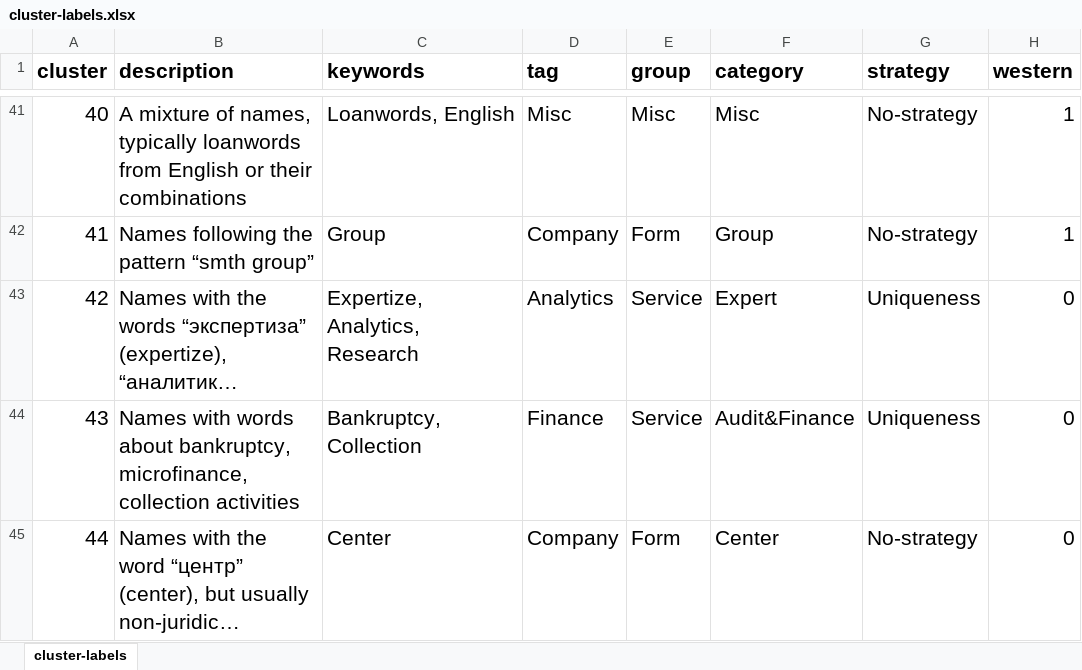
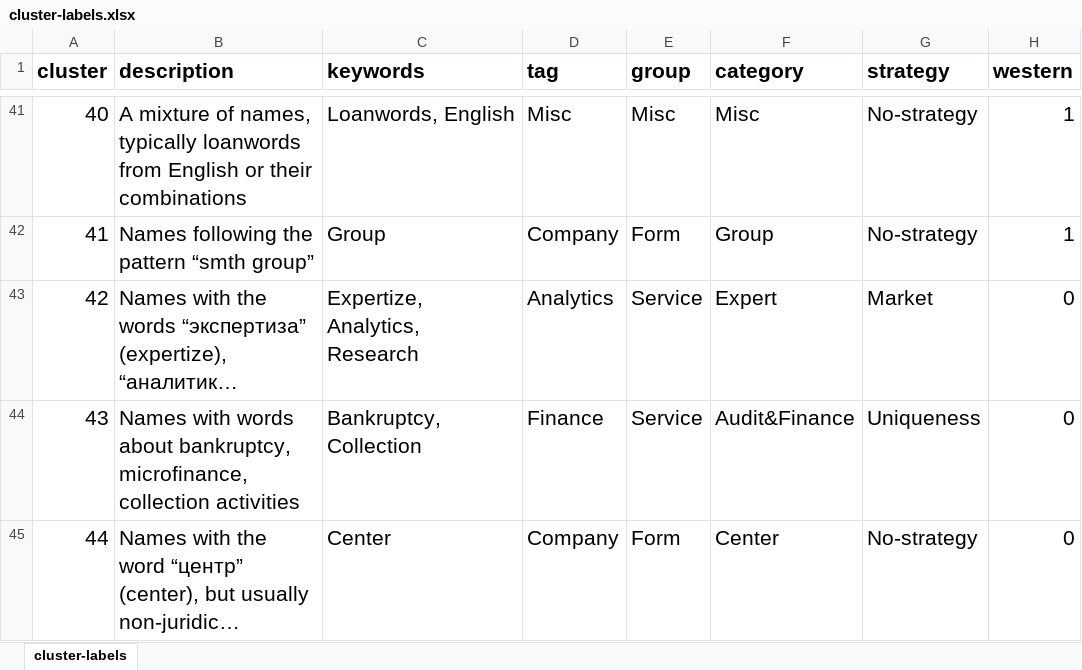
Before and after one commit to PavelSyomin/legal-services-geography-papers, an Excel workbook: law-firms-names/journal-article/cluster-labels.xlsx, sheet cluster-labels, drawn as a sheet; only a part is shown, gaps mark what is left out; long unchanged cells end in …; values as stored, in another font and other column widths than the file's, no borders; charts and pictures not drawn; the diff names each change by its address in the sheet, - before the commit and + after, or states it on an @@ line.

```diff
--- a/law-firms-names/journal-article/cluster-labels.xlsx (sheet cluster-labels)
+++ b/law-firms-names/journal-article/cluster-labels.xlsx (sheet cluster-labels)
-G43 (strategy): Uniqueness
+G43 (strategy): Market
```
Also changed, not shown: 4 other files.
